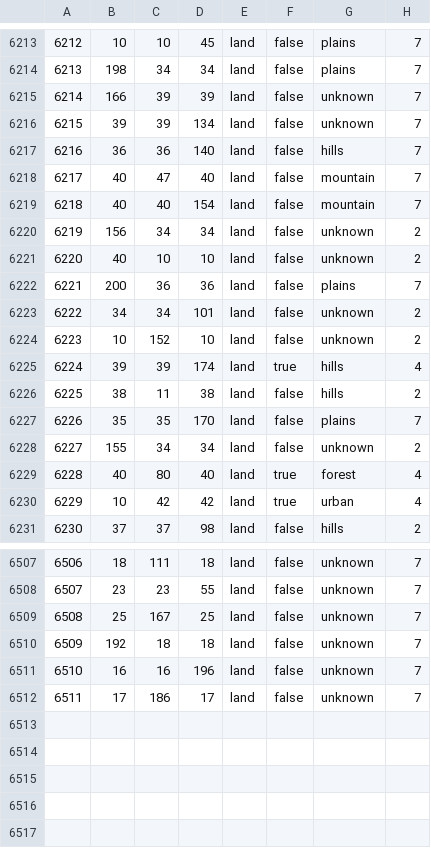
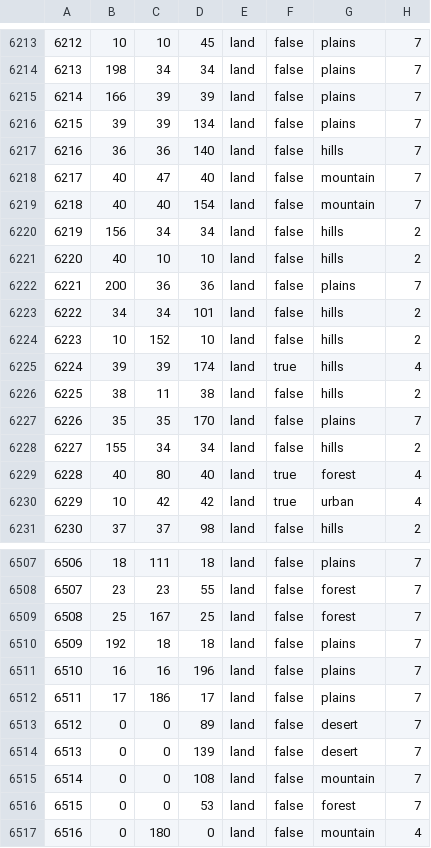
Before and after one commit to battleskorpion/nadivided-dev, a CSV file: map/definition.csv, drawn as a sheet; only a part is shown, gaps mark what is left out; the diff covers the shown part only.

```diff
--- a/map/definition.csv
+++ b/map/definition.csv
@@ -6214,4 +6214,4 @@
 6213;198;34;34;land;false;plains;7
-6214;166;39;39;land;false;unknown;7
-6215;39;39;134;land;false;unknown;7
+6214;166;39;39;land;false;plains;7
+6215;39;39;134;land;false;plains;7
 6216;36;36;140;land;false;hills;7
@@ -6219,7 +6219,7 @@
 6218;40;40;154;land;false;mountain;7
-6219;156;34;34;land;false;unknown;2
-6220;40;10;10;land;false;unknown;2
+6219;156;34;34;land;false;hills;2
+6220;40;10;10;land;false;hills;2
 6221;200;36;36;land;false;plains;7
-6222;34;34;101;land;false;unknown;2
-6223;10;152;10;land;false;unknown;2
+6222;34;34;101;land;false;hills;2
+6223;10;152;10;land;false;hills;2
 6224;39;39;174;land;true;hills;4
@@ -6227,3 +6227,3 @@
 6226;35;35;170;land;false;plains;7
-6227;155;34;34;land;false;unknown;2
+6227;155;34;34;land;false;hills;2
 6228;40;80;40;land;true;forest;4
@@ -6507,6 +6507,11 @@
-6506;18;111;18;land;false;unknown;7
-6507;23;23;55;land;false;unknown;7
-6508;25;167;25;land;false;unknown;7
-6509;192;18;18;land;false;unknown;7
-6510;16;16;196;land;false;unknown;7
-6511;17;186;17;land;false;unknown;7
+6506;18;111;18;land;false;plains;7
+6507;23;23;55;land;false;forest;7
+6508;25;167;25;land;false;forest;7
+6509;192;18;18;land;false;plains;7
+6510;16;16;196;land;false;plains;7
+6511;17;186;17;land;false;plains;7
+6512;0;0;89;land;false;desert;7
+6513;0;0;139;land;false;desert;7
+6514;0;0;108;land;false;mountain;7
+6515;0;0;53;land;false;forest;7
+6516;0;180;0;land;false;mountain;4
```
Also changed, not shown: 110 edited cells elsewhere in this file, 39 other files.
